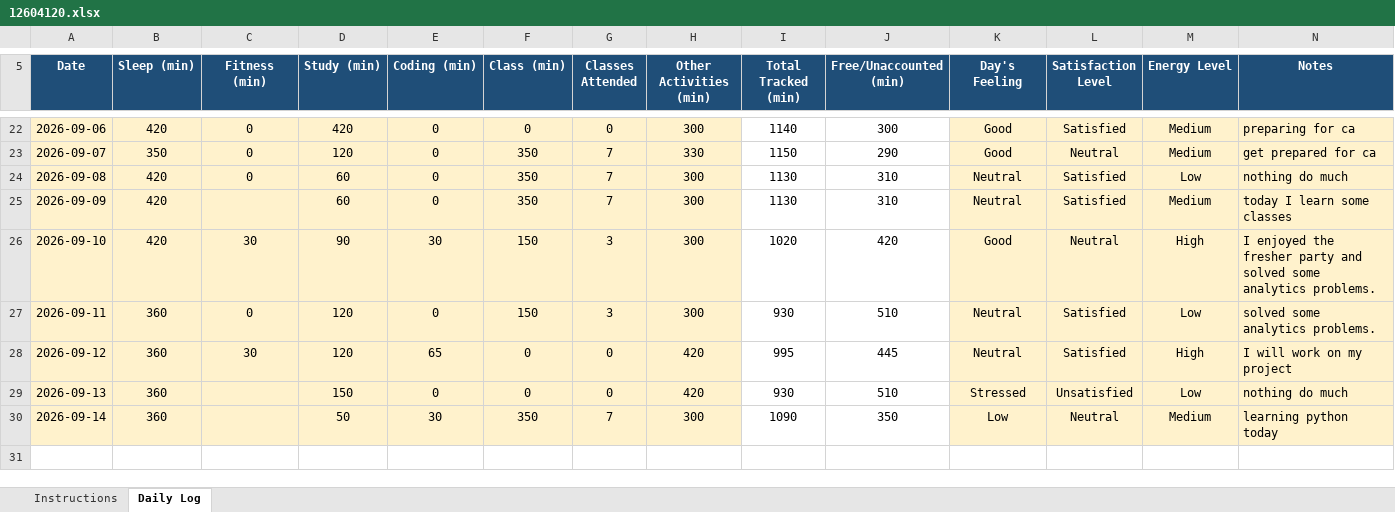
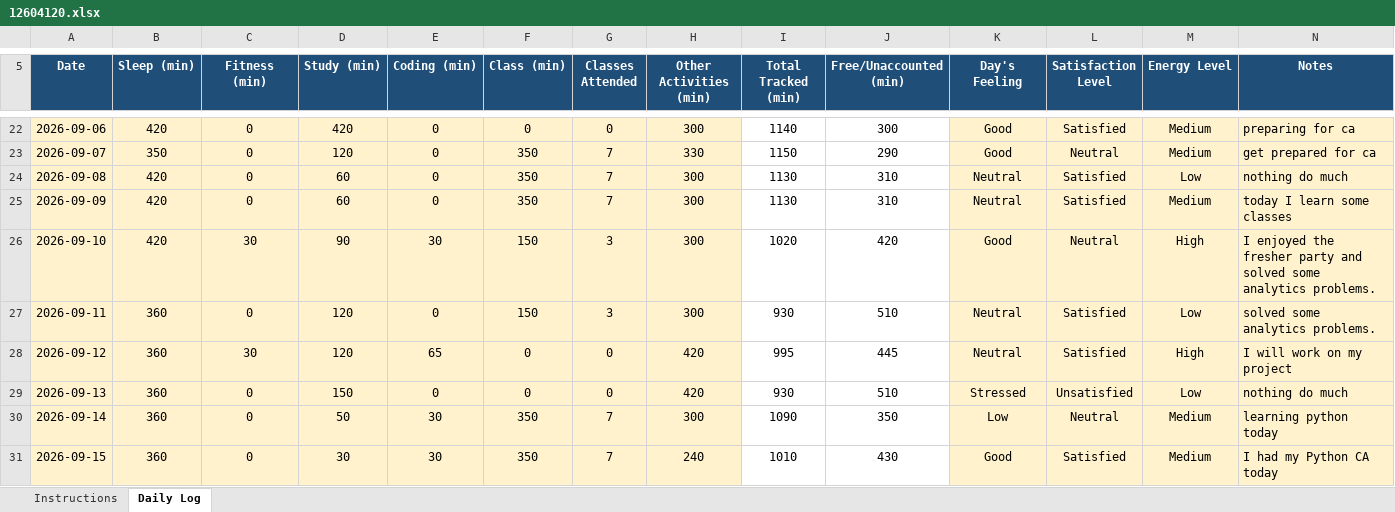
Before and after one commit to gajendrasinghhhhhhh/CAP-776, an Excel workbook: 12604120.xlsx, sheet Daily Log, drawn as a sheet; only a part is shown, gaps mark what is left out; values as stored, in another font and other column widths than the file's, no borders; conditional formats not drawn; the diff names each change by its address in the sheet, - before the commit and + after, or states it on an @@ line.

Commit message:
commit for15-09-2026

```diff
--- a/12604120.xlsx (sheet Daily Log)
+++ b/12604120.xlsx (sheet Daily Log)
-C25 (Fitness (min)): (empty)
+C25 (Fitness (min)): 0
-C29:C30 (Fitness (min)): (empty)
+C29:C30 (Fitness (min)): 0
+row 31: 2026-09-15 | 360 | 0 | 30 | 30 | 350 | 7 | 240 | 1010 | 430 | Good | Satisfied | Medium | I had my Python CA today
```
